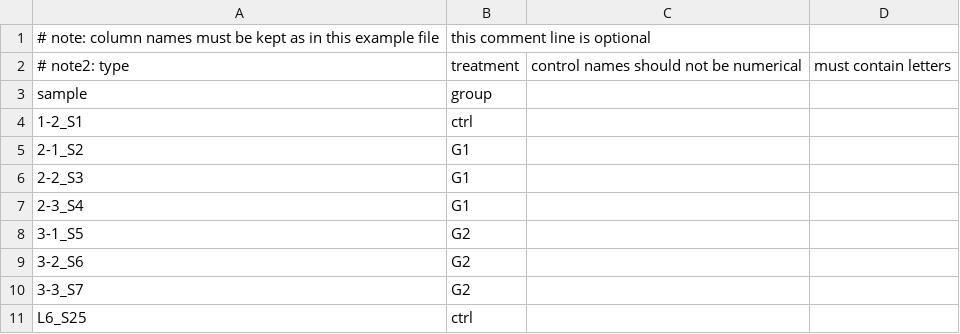
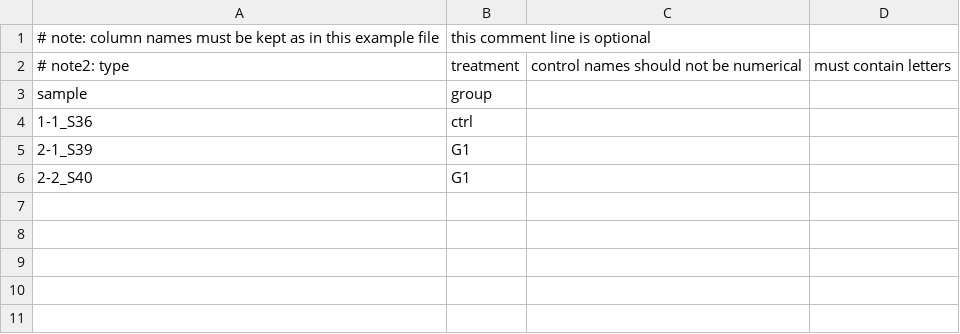
Before and after one commit to radio1988/bpipes, a CSV file: snakemake/chiplike_analysis/config/meta.csv, drawn as a sheet.

```diff
--- a/snakemake/chiplike_analysis/config/meta.csv
+++ b/snakemake/chiplike_analysis/config/meta.csv
@@ -3,9 +3,4 @@
 sample,group
-1-2_S1,ctrl
-2-1_S2,G1
-2-2_S3,G1
-2-3_S4,G1
-3-1_S5,G2
-3-2_S6,G2
-3-3_S7,G2
-L6_S25,ctrl
+1-1_S36,ctrl
+2-1_S39,G1
+2-2_S40,G1
```
Also changed, not shown: snakemake/chiplike_analysis/config/contrast.csv, 9 other files.
